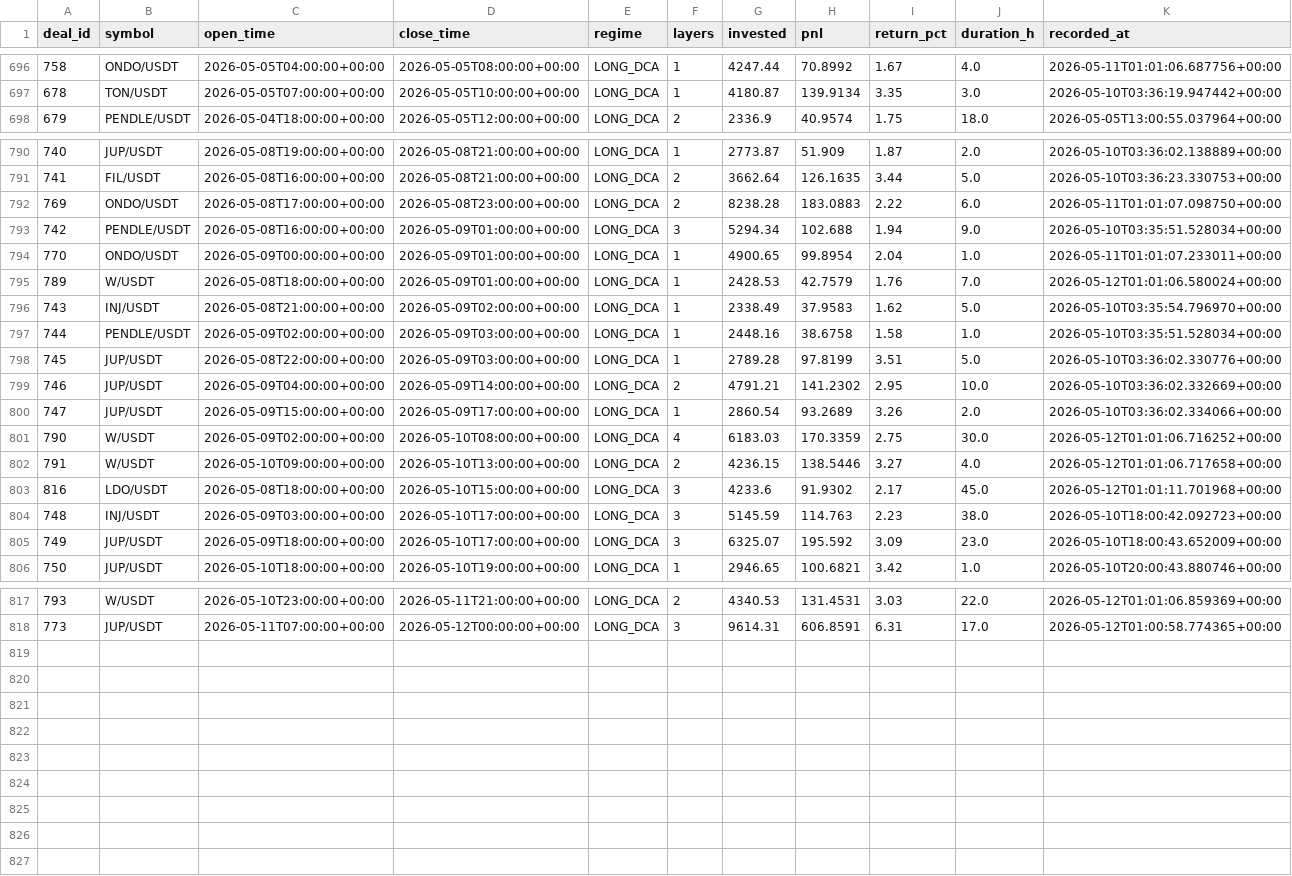
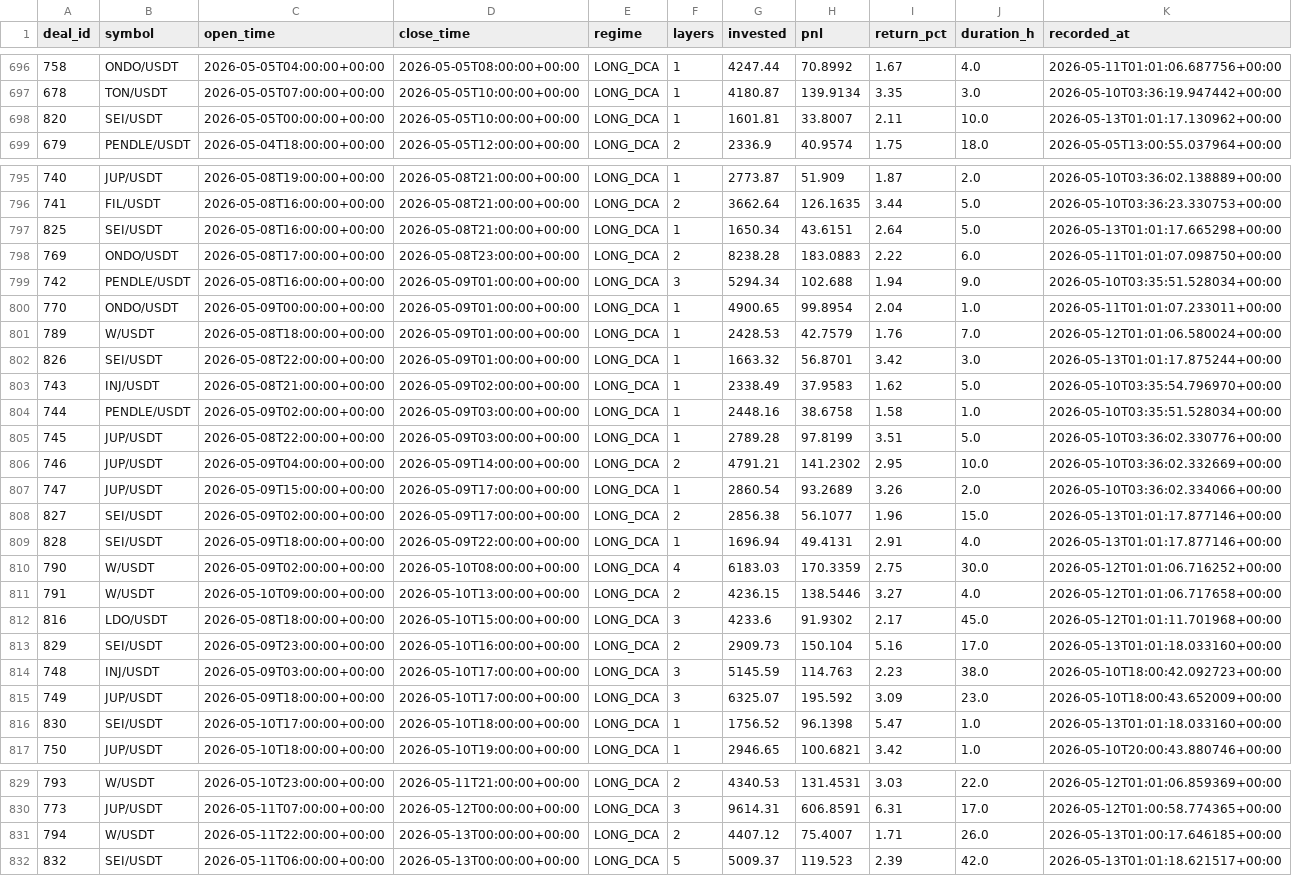
Before and after one commit to halo-effects/adaptive-intelligence-trading, a CSV file: docs/data/v14-pm/trades.csv, drawn as a sheet; only a part is shown, gaps mark what is left out; the diff covers the shown part only.

Commit message:
Data sync 2026-05-12 18:03

```diff
--- a/docs/data/v14-pm/trades.csv
+++ b/docs/data/v14-pm/trades.csv
@@ -697,2 +697,3 @@ deal_id,symbol,open_time,close_time,regime,layers,invested,pnl,return_pct,durati
 678,TON/USDT,2026-05-05T07:00:00+00:00,2026-05-05T10:00:00+00:00,LONG_DCA,1,4180.87,139.9134,3.35,3.0,2026-05-10T03:36:19.947442+00:00
+820,SEI/USDT,2026-05-05T00:00:00+00:00,2026-05-05T10:00:00+00:00,LONG_DCA,1,1601.81,33.8007,2.11,10.0,2026-05-13T01:01:17.130962+00:00
 679,PENDLE/USDT,2026-05-04T18:00:00+00:00,2026-05-05T12:00:00+00:00,LONG_DCA,2,2336.9,40.9574,1.75,18.0,2026-05-05T13:00:55.037964+00:00
@@ -791,2 +796,3 @@ deal_id,symbol,open_time,close_time,regime,layers,invested,pnl,return_pct,durati
 741,FIL/USDT,2026-05-08T16:00:00+00:00,2026-05-08T21:00:00+00:00,LONG_DCA,2,3662.64,126.1635,3.44,5.0,2026-05-10T03:36:23.330753+00:00
+825,SEI/USDT,2026-05-08T16:00:00+00:00,2026-05-08T21:00:00+00:00,LONG_DCA,1,1650.34,43.6151,2.64,5.0,2026-05-13T01:01:17.665298+00:00
 769,ONDO/USDT,2026-05-08T17:00:00+00:00,2026-05-08T23:00:00+00:00,LONG_DCA,2,8238.28,183.0883,2.22,6.0,2026-05-11T01:01:07.098750+00:00
@@ -795,2 +801,3 @@ deal_id,symbol,open_time,close_time,regime,layers,invested,pnl,return_pct,durati
 789,W/USDT,2026-05-08T18:00:00+00:00,2026-05-09T01:00:00+00:00,LONG_DCA,1,2428.53,42.7579,1.76,7.0,2026-05-12T01:01:06.580024+00:00
+826,SEI/USDT,2026-05-08T22:00:00+00:00,2026-05-09T01:00:00+00:00,LONG_DCA,1,1663.32,56.8701,3.42,3.0,2026-05-13T01:01:17.875244+00:00
 743,INJ/USDT,2026-05-08T21:00:00+00:00,2026-05-09T02:00:00+00:00,LONG_DCA,1,2338.49,37.9583,1.62,5.0,2026-05-10T03:35:54.796970+00:00
@@ -800,2 +807,4 @@ deal_id,symbol,open_time,close_time,regime,layers,invested,pnl,return_pct,durati
 747,JUP/USDT,2026-05-09T15:00:00+00:00,2026-05-09T17:00:00+00:00,LONG_DCA,1,2860.54,93.2689,3.26,2.0,2026-05-10T03:36:02.334066+00:00
+827,SEI/USDT,2026-05-09T02:00:00+00:00,2026-05-09T17:00:00+00:00,LONG_DCA,2,2856.38,56.1077,1.96,15.0,2026-05-13T01:01:17.877146+00:00
+828,SEI/USDT,2026-05-09T18:00:00+00:00,2026-05-09T22:00:00+00:00,LONG_DCA,1,1696.94,49.4131,2.91,4.0,2026-05-13T01:01:17.877146+00:00
 790,W/USDT,2026-05-09T02:00:00+00:00,2026-05-10T08:00:00+00:00,LONG_DCA,4,6183.03,170.3359,2.75,30.0,2026-05-12T01:01:06.716252+00:00
@@ -803,4 +812,6 @@ deal_id,symbol,open_time,close_time,regime,layers,invested,pnl,return_pct,durati
 816,LDO/USDT,2026-05-08T18:00:00+00:00,2026-05-10T15:00:00+00:00,LONG_DCA,3,4233.6,91.9302,2.17,45.0,2026-05-12T01:01:11.701968+00:00
+829,SEI/USDT,2026-05-09T23:00:00+00:00,2026-05-10T16:00:00+00:00,LONG_DCA,2,2909.73,150.104,5.16,17.0,2026-05-13T01:01:18.033160+00:00
 748,INJ/USDT,2026-05-09T03:00:00+00:00,2026-05-10T17:00:00+00:00,LONG_DCA,3,5145.59,114.763,2.23,38.0,2026-05-10T18:00:42.092723+00:00
 749,JUP/USDT,2026-05-09T18:00:00+00:00,2026-05-10T17:00:00+00:00,LONG_DCA,3,6325.07,195.592,3.09,23.0,2026-05-10T18:00:43.652009+00:00
+830,SEI/USDT,2026-05-10T17:00:00+00:00,2026-05-10T18:00:00+00:00,LONG_DCA,1,1756.52,96.1398,5.47,1.0,2026-05-13T01:01:18.033160+00:00
 750,JUP/USDT,2026-05-10T18:00:00+00:00,2026-05-10T19:00:00+00:00,LONG_DCA,1,2946.65,100.6821,3.42,1.0,2026-05-10T20:00:43.880746+00:00
@@ -818 +830,3 @@ deal_id,symbol,open_time,close_time,regime,layers,invested,pnl,return_pct,durati
 773,JUP/USDT,2026-05-11T07:00:00+00:00,2026-05-12T00:00:00+00:00,LONG_DCA,3,9614.31,606.8591,6.31,17.0,2026-05-12T01:00:58.774365+00:00
+794,W/USDT,2026-05-11T22:00:00+00:00,2026-05-13T00:00:00+00:00,LONG_DCA,2,4407.12,75.4007,1.71,26.0,2026-05-13T01:00:17.646185+00:00
+832,SEI/USDT,2026-05-11T06:00:00+00:00,2026-05-13T00:00:00+00:00,LONG_DCA,5,5009.37,119.523,2.39,42.0,2026-05-13T01:01:18.621517+00:00
```
Also changed, not shown: 5 added rows elsewhere in this file, 4 other files.
